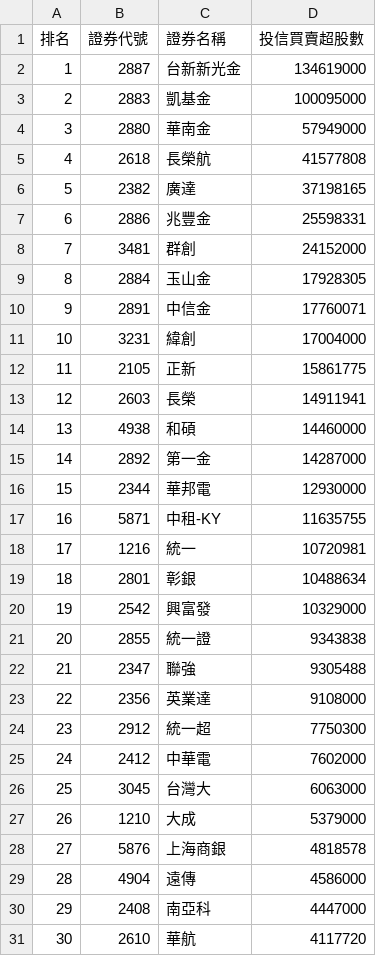
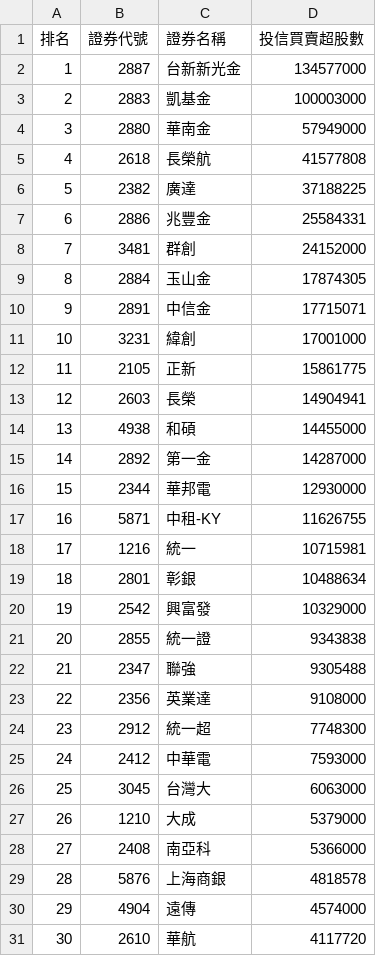
Before and after one commit to SongChiChuang/tw-stock-flow, a CSV file: reports/investment/20260602_investment_buy_top30.csv, drawn as a sheet.

```diff
--- a/reports/investment/20260602_investment_buy_top30.csv
+++ b/reports/investment/20260602_investment_buy_top30.csv
@@ -1,19 +1,19 @@
 排名,證券代號,證券名稱,投信買賣超股數
-1,2887,台新新光金,134619000
-2,2883,凱基金,100095000
+1,2887,台新新光金,134577000
+2,2883,凱基金,100003000
 3,2880,華南金,57949000
 4,2618,長榮航,41577808
-5,2382,廣達,37198165
-6,2886,兆豐金,25598331
+5,2382,廣達,37188225
+6,2886,兆豐金,25584331
 7,3481,群創,24152000
-8,2884,玉山金,17928305
-9,2891,中信金,17760071
-10,3231,緯創,17004000
+8,2884,玉山金,17874305
+9,2891,中信金,17715071
+10,3231,緯創,17001000
 11,2105,正新,15861775
-12,2603,長榮,14911941
-13,4938,和碩,14460000
+12,2603,長榮,14904941
+13,4938,和碩,14455000
 14,2892,第一金,14287000
 15,2344,華邦電,12930000
-16,5871,中租-KY,11635755
-17,1216,統一,10720981
+16,5871,中租-KY,11626755
+17,1216,統一,10715981
 18,2801,彰銀,10488634
@@ -23,9 +23,9 @@
 22,2356,英業達,9108000
-23,2912,統一超,7750300
-24,2412,中華電,7602000
+23,2912,統一超,7748300
+24,2412,中華電,7593000
 25,3045,台灣大,6063000
 26,1210,大成,5379000
-27,5876,上海商銀,4818578
-28,4904,遠傳,4586000
-29,2408,南亞科,4447000
+27,2408,南亞科,5366000
+28,5876,上海商銀,4818578
+29,4904,遠傳,4574000
 30,2610,華航,4117720
```
Also changed, not shown: data/20260602.csv, reports/investment/20260602_investment_sell_top30.csv, 1 other file.
